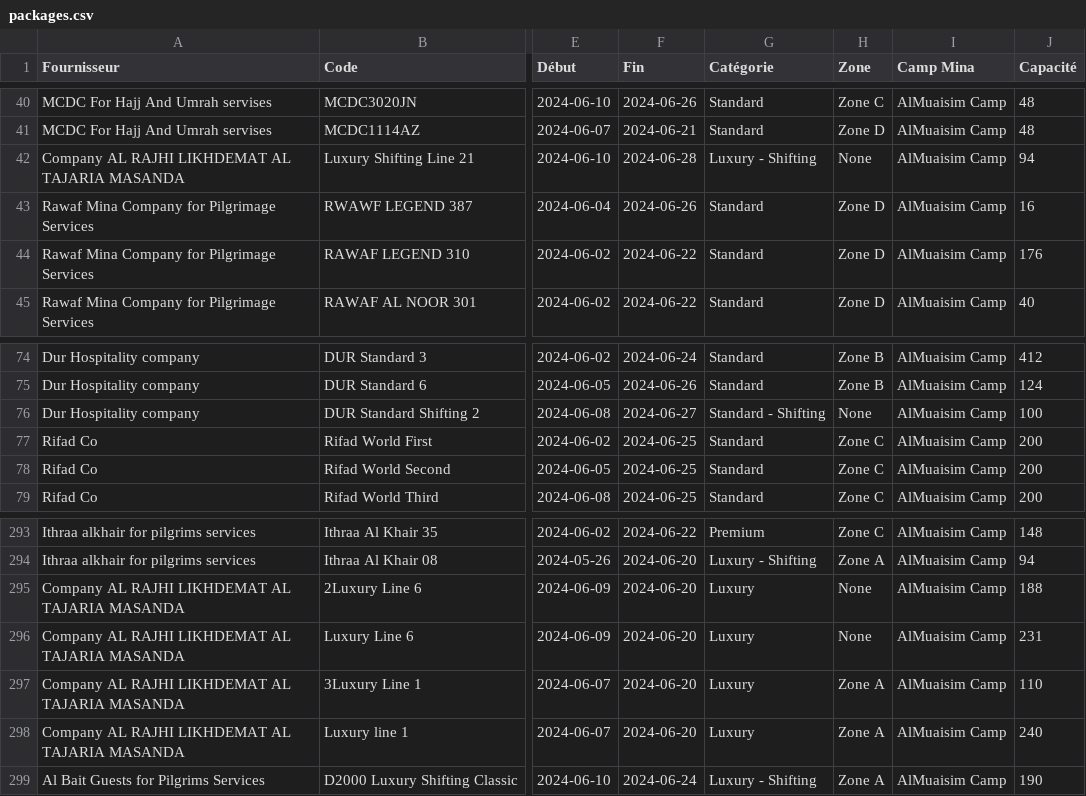
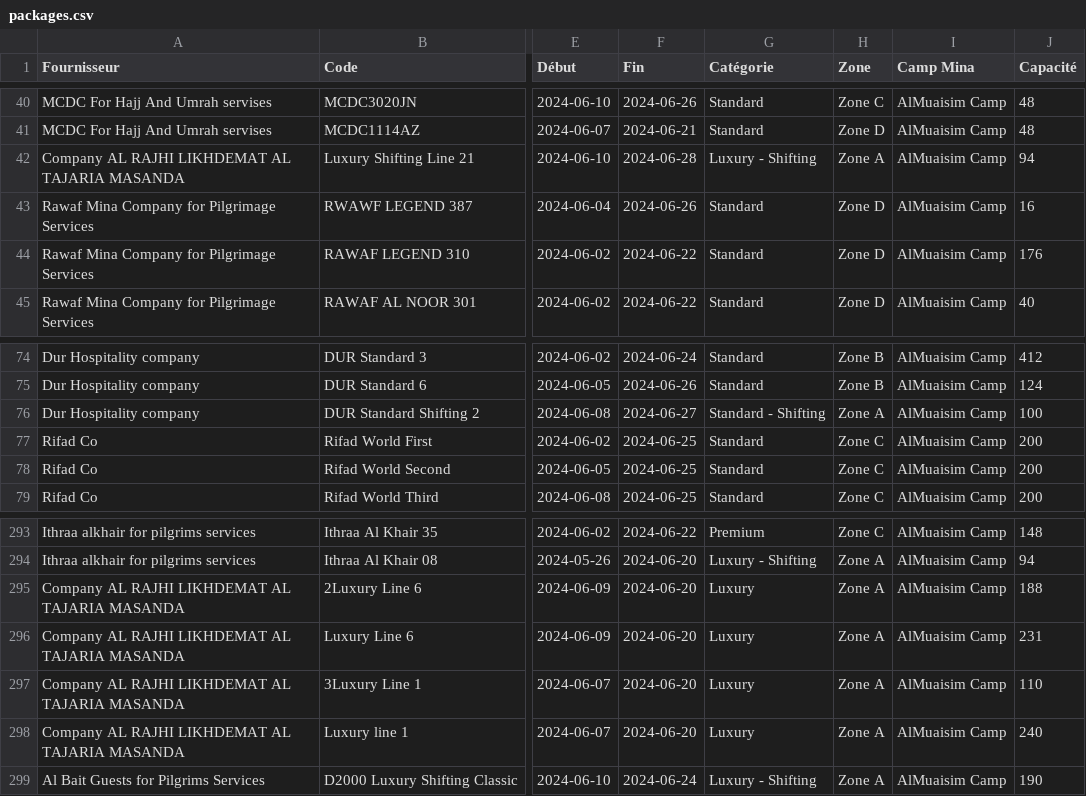
Before and after one commit to tdenof/nusuk-packages, a CSV file: packages.csv, drawn as a sheet; only a part is shown, gaps mark what is left out; the diff covers the shown part only; the diff names each change by its address in the sheet, - before the commit and + after, or states it on an @@ line.

Commit message:
Import 06/03 packages
* Packages None Zone fixed

```diff
--- a/packages.csv
+++ b/packages.csv
-H42 (Zone): None
+H42 (Zone): Zone A
-H76 (Zone): None
+H76 (Zone): Zone A
-H295:H296 (Zone): None
+H295:H296 (Zone): Zone A
```
Also changed, not shown: 16 edited cells elsewhere in this file, 1 other file.
